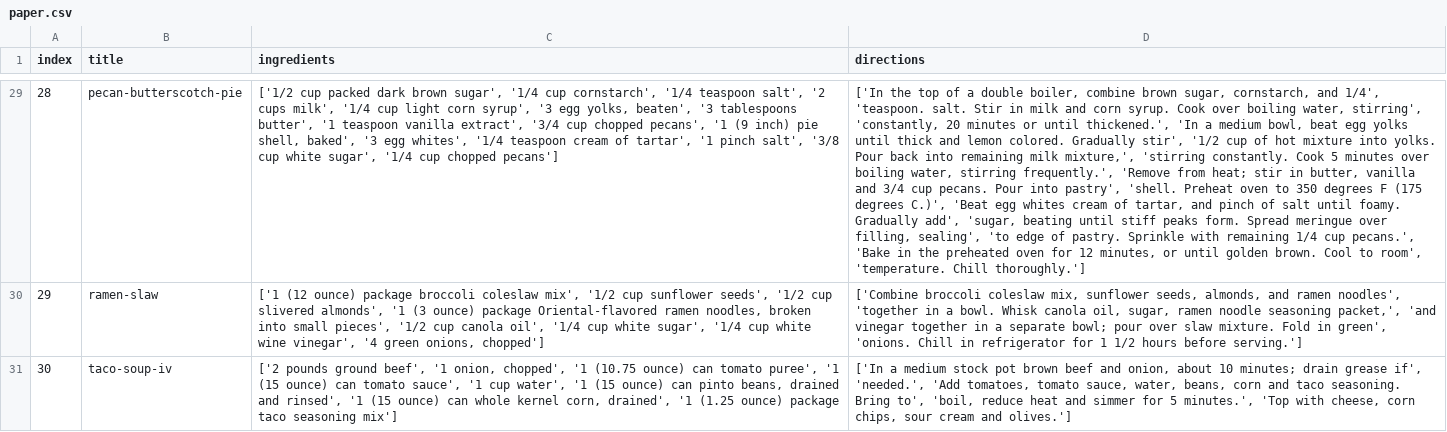
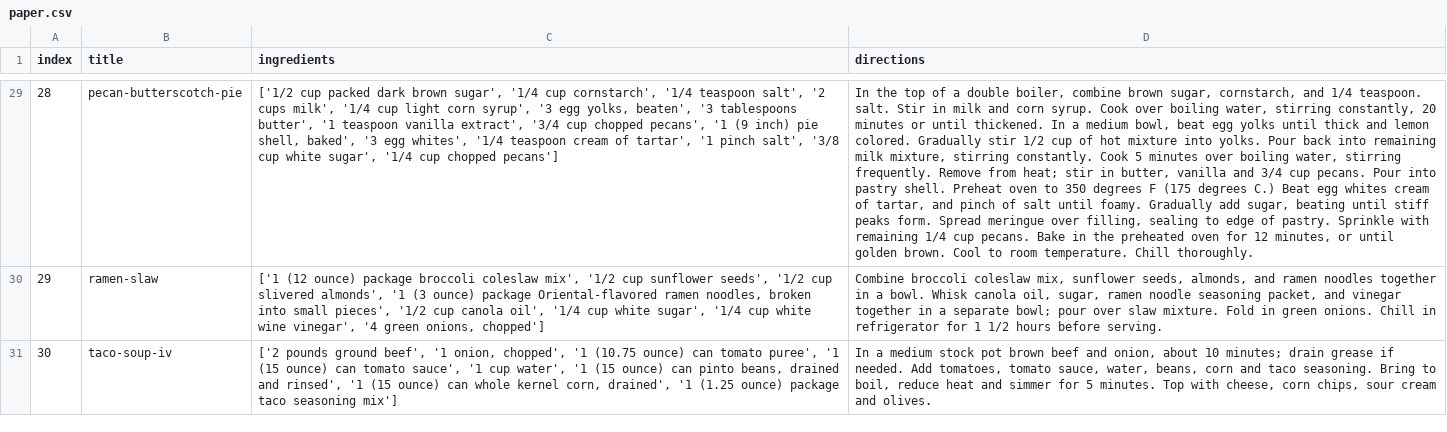
Before and after one commit to can-keklik/RecipePostagger, a CSV file: csv/paper.csv, drawn as a sheet; only a part is shown, gaps mark what is left out; the diff covers the shown part only; the diff names each change by its address in the sheet, - before the commit and + after, or states it on an @@ line.

```diff
--- a/csv/paper.csv
+++ b/csv/paper.csv
-D29 (directions): ['In the top of a double boiler, combine brown sugar, cornstarch, and 1/4', 'teaspoon. salt. Stir in milk and corn syrup. Cook over boiling water, stirring', 'constantly, 20 minutes or until thickened.', 'In a medium bowl, beat egg yolks until thick and lemon colored. Gradually stir', '1/2 cup of hot mixture into yolks. Pour back into remaining milk mixture,', 'stirring constantly. Cook 5 minutes over boiling water, stirring frequently.', 'Remove from heat; stir in butter, vanilla and 3/4 cup pecans. Pour into pastry', 'shell. Preheat oven to 350 degrees F (175 degrees C.)', 'Beat egg whites cream of tartar, and pinch of salt until foamy. Gradually add', 'sugar, beating until stiff peaks form. Spread meringue over filling, sealing', 'to edge of pastry. Sprinkle with remaining 1/4 cup pecans.', 'Bake in the preheated oven for 12 minutes, or until golden brown. Cool to room', 'temperature. Chill thoroughly.']
+D29 (directions): In the top of a double boiler, combine brown sugar, cornstarch, and 1/4 teaspoon. salt. Stir in milk and corn syrup. Cook over boiling water, stirring constantly, 20 minutes or until thickened. In a medium bowl, beat egg yolks until thick and lemon colored. Gradually stir 1/2 cup of hot mixture into yolks. Pour back into remaining milk mixture, stirring constantly. Cook 5 minutes over boiling water, stirring frequently. Remove from heat; stir in butter, vanilla and 3/4 cup pecans. Pour into pastry shell. Preheat oven to 350 degrees F (175 degrees C.) Beat egg whites cream of tartar, and pinch of salt until foamy. Gradually add sugar, beating until stiff peaks form. Spread meringue over filling, sealing to edge of pastry. Sprinkle with remaining 1/4 cup pecans. Bake in the preheated oven for 12 minutes, or until golden brown. Cool to room temperature. Chill thoroughly.
-D30 (directions): ['Combine broccoli coleslaw mix, sunflower seeds, almonds, and ramen noodles', 'together in a bowl. Whisk canola oil, sugar, ramen noodle seasoning packet,', 'and vinegar together in a separate bowl; pour over slaw mixture. Fold in green', 'onions. Chill in refrigerator for 1 1/2 hours before serving.']
+D30 (directions): Combine broccoli coleslaw mix, sunflower seeds, almonds, and ramen noodles together in a bowl. Whisk canola oil, sugar, ramen noodle seasoning packet, and vinegar together in a separate bowl; pour over slaw mixture. Fold in green onions. Chill in refrigerator for 1 1/2 hours before serving.
-D31 (directions): ['In a medium stock pot brown beef and onion, about 10 minutes; drain grease if', 'needed.', 'Add tomatoes, tomato sauce, water, beans, corn and taco seasoning. Bring to', 'boil, reduce heat and simmer for 5 minutes.', 'Top with cheese, corn chips, sour cream and olives.']
+D31 (directions): In a medium stock pot brown beef and onion, about 10 minutes; drain grease if needed. Add tomatoes, tomato sauce, water, beans, corn and taco seasoning. Bring to boil, reduce heat and simmer for 5 minutes. Top with cheese, corn chips, sour cream and olives.
```
Also changed, not shown: 31 edited cells elsewhere in this file, 10 other files.
